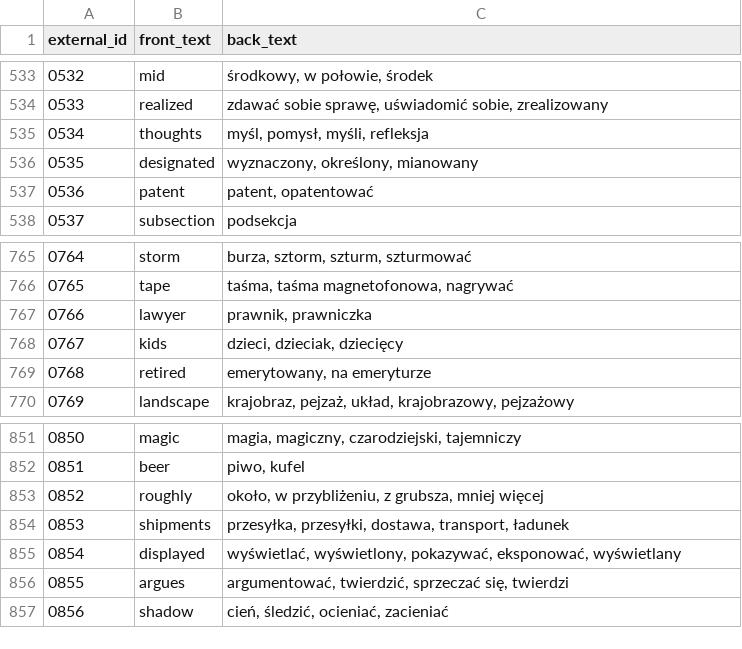
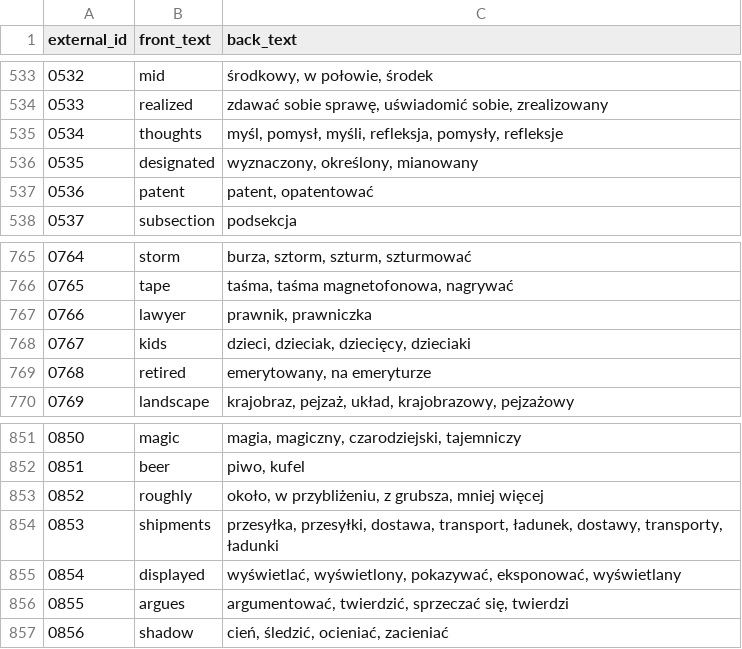
Before and after one commit to Shafosphere/learning-app-mobile, a CSV file: tools/prebuild-data/pl/ENGtoPL_A2.csv, drawn as a sheet; only a part is shown, gaps mark what is left out.

```diff
--- a/tools/prebuild-data/pl/ENGtoPL_A2.csv
+++ b/tools/prebuild-data/pl/ENGtoPL_A2.csv
@@ -534,3 +534,3 @@ external_id,front_text,back_text
 0533,realized,"zdawać sobie sprawę, uświadomić sobie, zrealizowany"
-0534,thoughts,"myśl, pomysł, myśli, refleksja"
+0534,thoughts,"myśl, pomysł, myśli, refleksja, pomysły, refleksje"
 0535,designated,"wyznaczony, określony, mianowany"
@@ -767,3 +767,3 @@ external_id,front_text,back_text
 0766,lawyer,"prawnik, prawniczka"
-0767,kids,"dzieci, dzieciak, dziecięcy"
+0767,kids,"dzieci, dzieciak, dziecięcy, dzieciaki"
 0768,retired,"emerytowany, na emeryturze"
@@ -853,3 +853,3 @@ external_id,front_text,back_text
 0852,roughly,"około, w przybliżeniu, z grubsza, mniej więcej"
-0853,shipments,"przesyłka, przesyłki, dostawa, transport, ładunek"
+0853,shipments,"przesyłka, przesyłki, dostawa, transport, ładunek, dostawy, transporty, ładunki"
 0854,displayed,"wyświetlać, wyświetlony, pokazywać, eksponować, wyświetlany"
```
Also changed, not shown: tools/prebuild-data/pl/ENGtoPL_A1.csv, tools/prebuild-data/pl/ENGtoPL_B1.csv, 13 other files.
